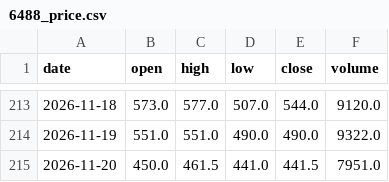
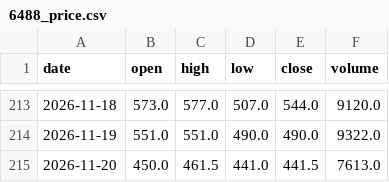
Before and after one commit to KentJJW/taiwan-chip-tracker, a CSV file: database/6488_price.csv, drawn as a sheet; only a part is shown, gaps mark what is left out.

Commit message:
Sync database/6488_price.csv

```diff
--- a/database/6488_price.csv
+++ b/database/6488_price.csv
@@ -214,2 +214,2 @@
 2026-11-19,551.0,551.0,490.0,490.0,9322.0
-2026-11-20,450.0,461.5,441.0,441.5,7951.0
+2026-11-20,450.0,461.5,441.0,441.5,7613.0
```
